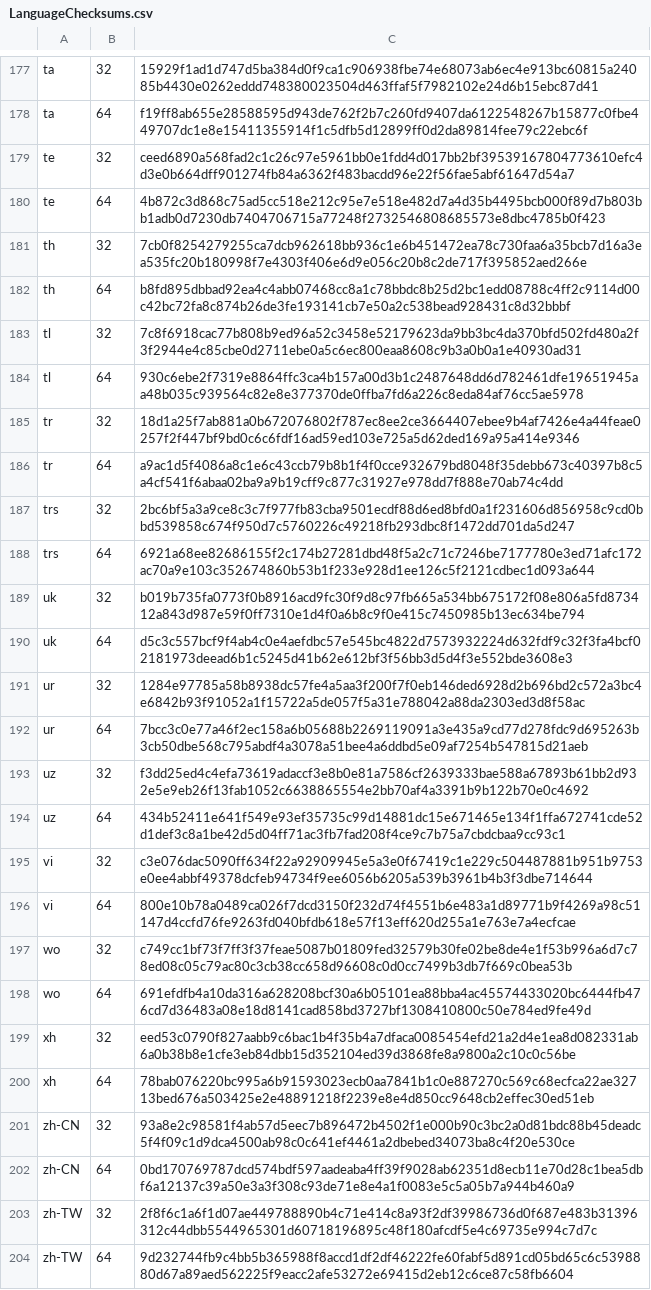
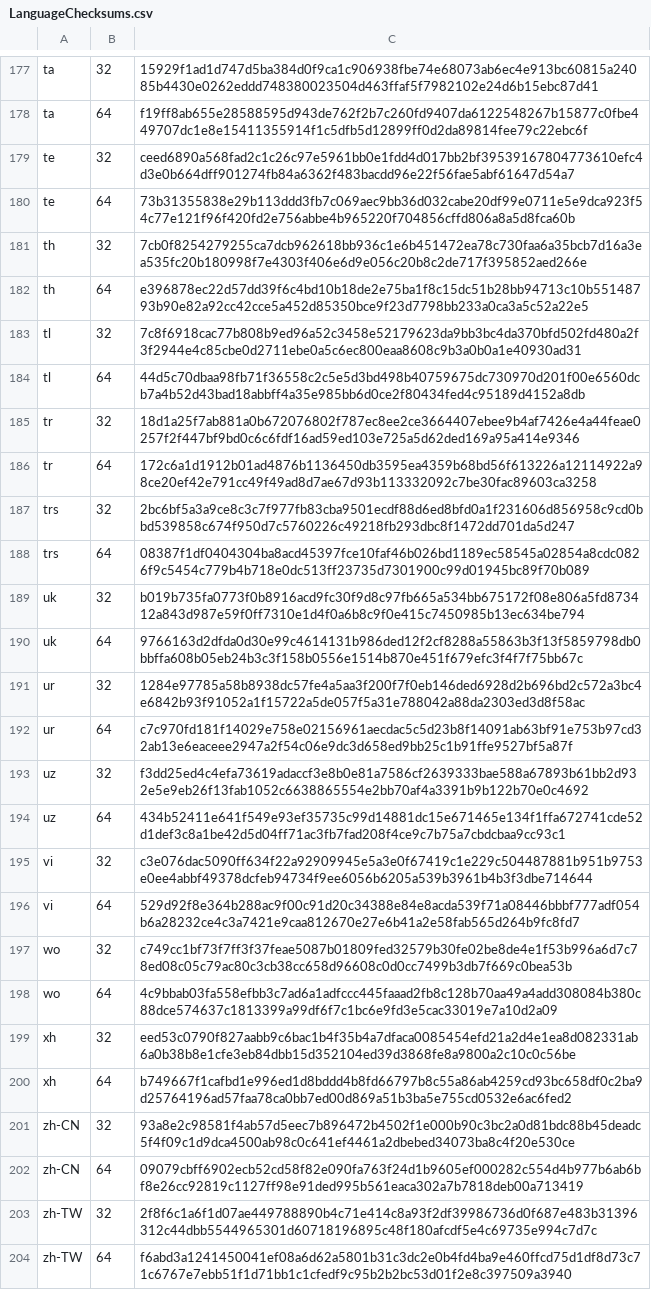
Before and after one commit to mkevenaar/chocolatey-packages, a CSV file: automatic/firefox-nightly/tools/LanguageChecksums.csv, drawn as a sheet; only a part is shown, gaps mark what is left out; the diff covers the shown part only.

Commit message:
AU: 1 updated - firefox-nightly [skip ci] https://gist.github.com/675e3f672bda54270f8d7f5415f9374d/fcc96419cdc02e5ba9fb9a834da890196906a099

```diff
--- a/automatic/firefox-nightly/tools/LanguageChecksums.csv
+++ b/automatic/firefox-nightly/tools/LanguageChecksums.csv
@@ -179,15 +179,15 @@ ta|64|f19ff8ab655e28588595d943de762f2b7c260fd9407da6122548267b15877c0fbe449707dc
 te|32|ceed6890a568fad2c1c26c97e5961bb0e1fdd4d017bb2bf39539167804773610efc4d3e0b664dff901274fb84a6362f483bacdd96e22f56fae5abf61647d54a7
-te|64|4b872c3d868c75ad5cc518e212c95e7e518e482d7a4d35b4495bcb000f89d7b803bb1adb0d7230db7404706715a77248f2732546808685573e8dbc4785b0f423
+te|64|73b31355838e29b113ddd3fb7c069aec9bb36d032cabe20df99e0711e5e9dca923f54c77e121f96f420fd2e756abbe4b965220f704856cffd806a8a5d8fca60b
 th|32|7cb0f8254279255ca7dcb962618bb936c1e6b451472ea78c730faa6a35bcb7d16a3ea535fc20b180998f7e4303f406e6d9e056c20b8c2de717f395852aed266e
-th|64|b8fd895dbbad92ea4c4abb07468cc8a1c78bbdc8b25d2bc1edd08788c4ff2c9114d00c42bc72fa8c874b26de3fe193141cb7e50a2c538bead928431c8d32bbbf
+th|64|e396878ec22d57dd39f6c4bd10b18de2e75ba1f8c15dc51b28bb94713c10b55148793b90e82a92cc42cce5a452d85350bce9f23d7798bb233a0ca3a5c52a22e5
 tl|32|7c8f6918cac77b808b9ed96a52c3458e52179623da9bb3bc4da370bfd502fd480a2f3f2944e4c85cbe0d2711ebe0a5c6ec800eaa8608c9b3a0b0a1e40930ad31
-tl|64|930c6ebe2f7319e8864ffc3ca4b157a00d3b1c2487648dd6d782461dfe19651945aa48b035c939564c82e8e377370de0ffba7fd6a226c8eda84af76cc5ae5978
+tl|64|44d5c70dbaa98fb71f36558c2c5e5d3bd498b40759675dc730970d201f00e6560dcb7a4b52d43bad18abbff4a35e985bb6d0ce2f80434fed4c95189d4152a8db
 tr|32|18d1a25f7ab881a0b672076802f787ec8ee2ce3664407ebee9b4af7426e4a44feae0257f2f447bf9bd0c6c6fdf16ad59ed103e725a5d62ded169a95a414e9346
-tr|64|a9ac1d5f4086a8c1e6c43ccb79b8b1f4f0cce932679bd8048f35debb673c40397b8c5a4cf541f6abaa02ba9a9b19cff9c877c31927e978dd7f888e70ab74c4dd
+tr|64|172c6a1d1912b01ad4876b1136450db3595ea4359b68bd56f613226a12114922a98ce20ef42e791cc49f49ad8d7ae67d93b113332092c7be30fac89603ca3258
 trs|32|2bc6bf5a3a9ce8c3c7f977fb83cba9501ecdf88d6ed8bfd0a1f231606d856958c9cd0bbd539858c674f950d7c5760226c49218fb293dbc8f1472dd701da5d247
-trs|64|6921a68ee82686155f2c174b27281dbd48f5a2c71c7246be7177780e3ed71afc172ac70a9e103c352674860b53b1f233e928d1ee126c5f2121cdbec1d093a644
+trs|64|08387f1df0404304ba8acd45397fce10faf46b026bd1189ec58545a02854a8cdc0826f9c5454c779b4b718e0dc513ff23735d7301900c99d01945bc89f70b089
 uk|32|b019b735fa0773f0b8916acd9fc30f9d8c97fb665a534bb675172f08e806a5fd873412a843d987e59f0ff7310e1d4f0a6b8c9f0e415c7450985b13ec634be794
-uk|64|d5c3c557bcf9f4ab4c0e4aefdbc57e545bc4822d7573932224d632fdf9c32f3fa4bcf02181973deead6b1c5245d41b62e612bf3f56bb3d5d4f3e552bde3608e3
+uk|64|9766163d2dfda0d30e99c4614131b986ded12f2cf8288a55863b3f13f5859798db0bbffa608b05eb24b3c3f158b0556e1514b870e451f679efc3f4f7f75bb67c
 ur|32|1284e97785a58b8938dc57fe4a5aa3f200f7f0eb146ded6928d2b696bd2c572a3bc4e6842b93f91052a1f15722a5de057f5a31e788042a88da2303ed3d8f58ac
-ur|64|7bcc3c0e77a46f2ec158a6b05688b2269119091a3e435a9cd77d278fdc9d695263b3cb50dbe568c795abdf4a3078a51bee4a6ddbd5e09af7254b547815d21aeb
+ur|64|c7c970fd181f14029e758e02156961aecdac5c5d23b8f14091ab63bf91e753b97cd32ab13e6eaceee2947a2f54c06e9dc3d658ed9bb25c1b91ffe9527bf5a87f
 uz|32|f3dd25ed4c4efa73619adaccf3e8b0e81a7586cf2639333bae588a67893b61bb2d932e5e9eb26f13fab1052c6638865554e2bb70af4a3391b9b122b70e0c4692
@@ -195,10 +195,10 @@ uz|64|434b52411e641f549e93ef35735c99d14881dc15e671465e134f1ffa672741cde52d1def3c
 vi|32|c3e076dac5090ff634f22a92909945e5a3e0f67419c1e229c504487881b951b9753e0ee4abbf49378dcfeb94734f9ee6056b6205a539b3961b4b3f3dbe714644
-vi|64|800e10b78a0489ca026f7dcd3150f232d74f4551b6e483a1d89771b9f4269a98c51147d4ccfd76fe9263fd040bfdb618e57f13eff620d255a1e763e7a4ecfcae
+vi|64|529d92f8e364b288ac9f00c91d20c34388e84e8acda539f71a08446bbbf777adf054b6a28232ce4c3a7421e9caa812670e27e6b41a2e58fab565d264b9fc8fd7
 wo|32|c749cc1bf73f7ff3f37feae5087b01809fed32579b30fe02be8de4e1f53b996a6d7c78ed08c05c79ac80c3cb38cc658d96608c0d0cc7499b3db7f669c0bea53b
-wo|64|691efdfb4a10da316a628208bcf30a6b05101ea88bba4ac45574433020bc6444fb476cd7d36483a08e18d8141cad858bd3727bf1308410800c50e784ed9fe49d
+wo|64|4c9bbab03fa558efbb3c7ad6a1adfccc445faaad2fb8c128b70aa49a4add308084b380c88dce574637c1813399a99df6f7c1bc6e9fd3e5cac33019e7a10d2a09
 xh|32|eed53c0790f827aabb9c6bac1b4f35b4a7dfaca0085454efd21a2d4e1ea8d082331ab6a0b38b8e1cfe3eb84dbb15d352104ed39d3868fe8a9800a2c10c0c56be
-xh|64|78bab076220bc995a6b91593023ecb0aa7841b1c0e887270c569c68ecfca22ae32713bed676a503425e2e48891218f2239e8e4d850cc9648cb2effec30ed51eb
+xh|64|b749667f1cafbd1e996ed1d8bddd4b8fd66797b8c55a86ab4259cd93bc658df0c2ba9d25764196ad57faa78ca0bb7ed00d869a51b3ba5e755cd0532e6ac6fed2
 zh-CN|32|93a8e2c98581f4ab57d5eec7b896472b4502f1e000b90c3bc2a0d81bdc88b45deadc5f4f09c1d9dca4500ab98c0c641ef4461a2dbebed34073ba8c4f20e530ce
-zh-CN|64|0bd170769787dcd574bdf597aadeaba4ff39f9028ab62351d8ecb11e70d28c1bea5dbf6a12137c39a50e3a3f308c93de71e8e4a1f0083e5c5a05b7a944b460a9
+zh-CN|64|09079cbff6902ecb52cd58f82e090fa763f24d1b9605ef000282c554d4b977b6ab6bf8e26cc92819c1127ff98e91ded995b561eaca302a7b7818deb00a713419
 zh-TW|32|2f8f6c1a6f1d07ae449788890b4c71e414c8a93f2df39986736d0f687e483b31396312c44dbb5544965301d60718196895c48f180afcdf5e4c69735e994c7d7c
-zh-TW|64|9d232744fb9c4bb5b365988f8accd1df2df46222fe60fabf5d891cd05bd65c6c5398880d67a89aed562225f9eacc2afe53272e69415d2eb12c6ce87c58fb6604
+zh-TW|64|f6abd3a1241450041ef08a6d62a5801b31c3dc2e0b4fd4ba9e460ffcd75d1df8d73c71c6767e7ebb51f1d71bb1c1cfedf9c95b2b2bc53d01f2e8c397509a3940
```
Also changed, not shown: 8 edited cells elsewhere in this file, 3 other files.
